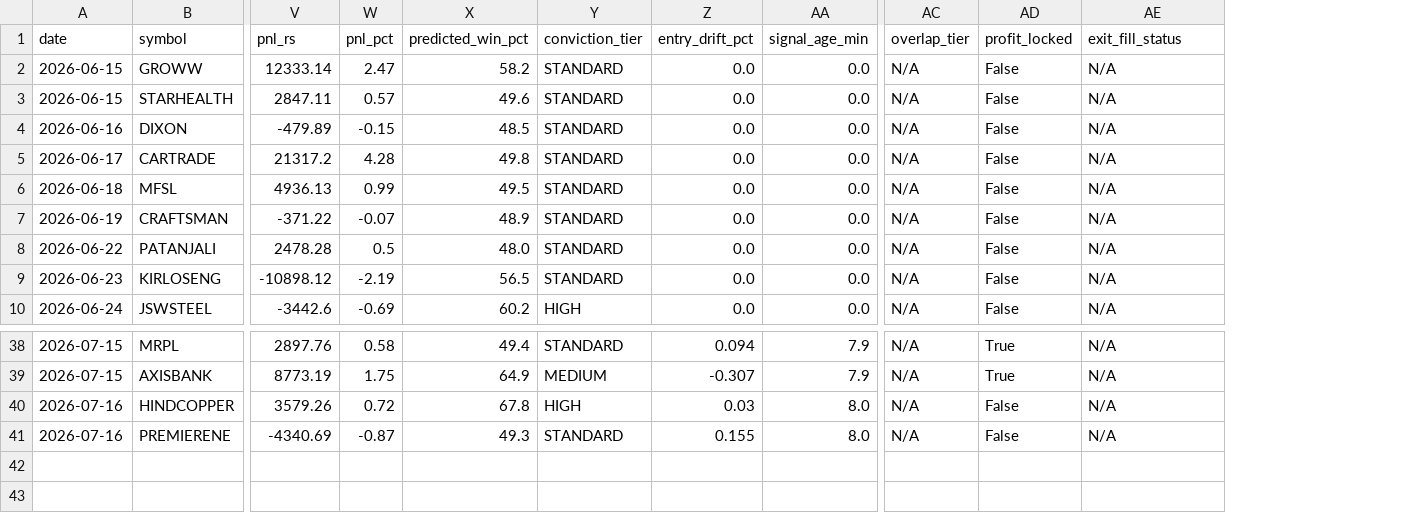
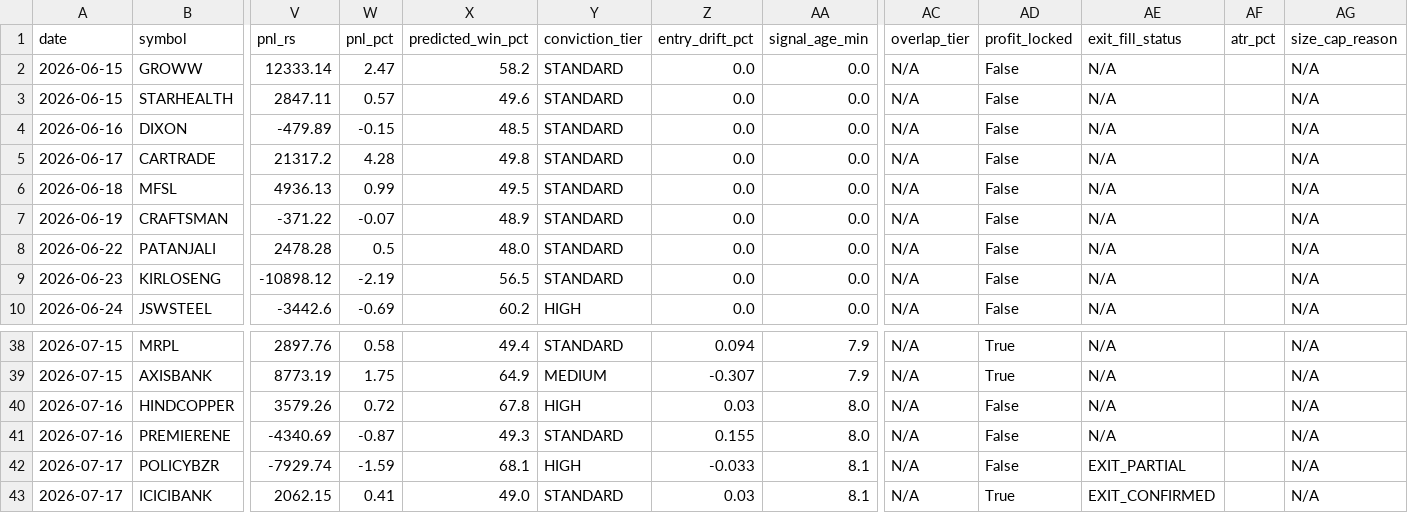
Before and after one commit to somalkant/TRAIAGENT, a CSV file: data/trade_logs/live_paper_trades.csv, drawn as a sheet; only a part is shown, gaps mark what is left out; rows hold the shown columns only; the diff names each change by its address in the sheet, - before the commit and + after, or states it on an @@ line.

```diff
--- a/data/trade_logs/live_paper_trades.csv
+++ b/data/trade_logs/live_paper_trades.csv
+column AF (atr_pct), empty
+column AG (size_cap_reason), rows 2-10: all N/A; rows 38-41: all N/A
+row 42: 2026-07-17 | POLICYBZR | -7929.74 | -1.59 | 68.1 | HIGH | -0.033 | 8.1 | N/A | False | EXIT_PARTIAL |  | N/A
+row 43: 2026-07-17 | ICICIBANK | 2062.15 | 0.41 | 49.0 | STANDARD | 0.03 | 8.1 | N/A | True | EXIT_CONFIRMED |  | N/A
```
Also changed, not shown: 5 other files.
